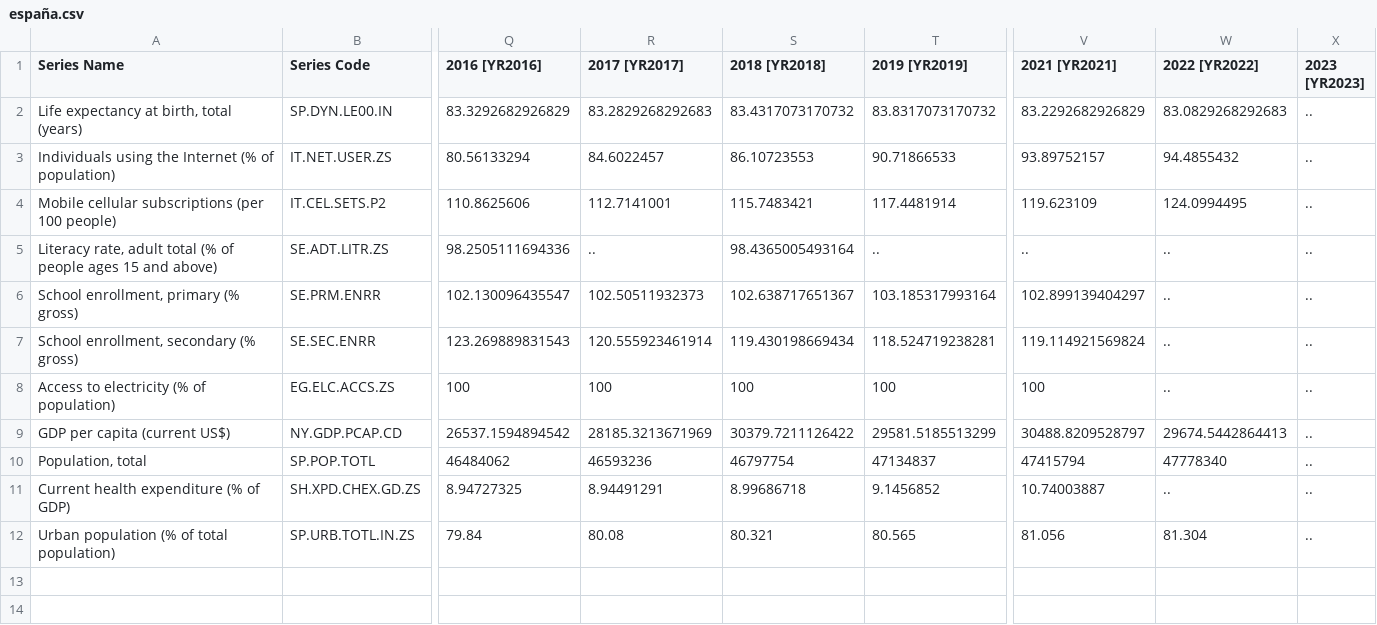
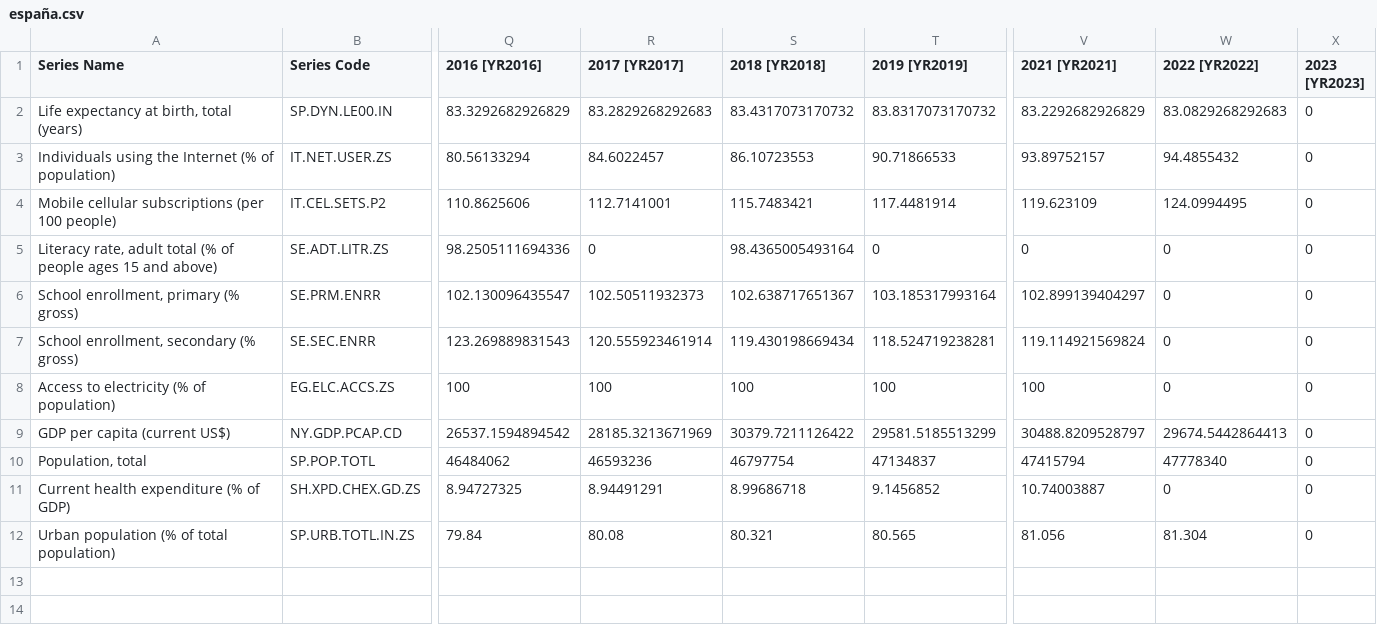
Before and after one commit to Alvar0j/Evaluacion-de-Riesgos-en-Proyectos-de-Desarrollo-de-Aplicaciones-Moviles, a CSV file: Suscripciones a servicios móviles/españa.csv, drawn as a sheet; only a part is shown, gaps mark what is left out; the diff names each change by its address in the sheet, - before the commit and + after, or states it on an @@ line.

Commit message:
Update españa.csv

```diff
--- a/Suscripciones a servicios móviles/españa.csv
+++ b/Suscripciones a servicios móviles/españa.csv
-X2:X12 (2023 [YR2023]): ..
+X2:X12 (2023 [YR2023]): 0
-R5 (2017 [YR2017]): ..
+R5 (2017 [YR2017]): 0
-T5 (2019 [YR2019]): ..
+T5 (2019 [YR2019]): 0
-V5 (2021 [YR2021]): ..
+V5 (2021 [YR2021]): 0
-W5:W8 (2022 [YR2022]): ..
+W5:W8 (2022 [YR2022]): 0
-W11 (2022 [YR2022]): ..
+W11 (2022 [YR2022]): 0
```
